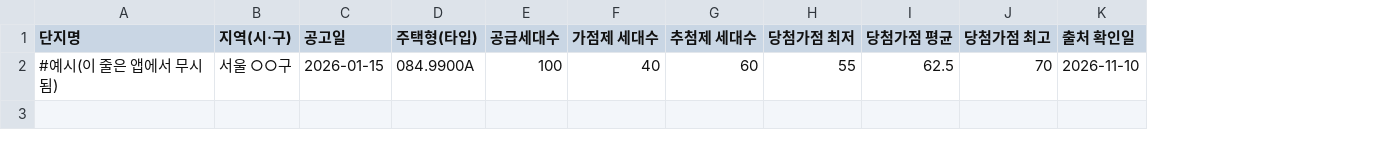
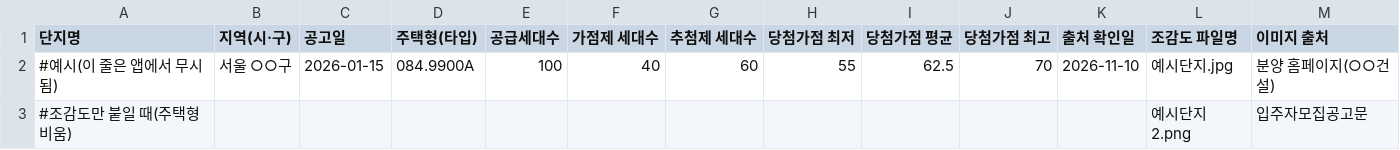
Before and after one commit to dlrkdud1120/chungyakfit, a CSV file: data/complexes.csv, drawn as a sheet; the diff names each change by its address in the sheet, - before the commit and + after, or states it on an @@ line.

```diff
--- a/data/complexes.csv
+++ b/data/complexes.csv
+column L (조감도 파일명), row 2: 예시단지.jpg
+column M (이미지 출처), row 2: 분양 홈페이지(○○건설)
+row 3: #조감도만 붙일 때(주택형 비움) |  |  |  |  |  |  |  |  |  |  | 예시단지2.png | 입주자모집공고문
```
Also changed, not shown: 18 other files.
